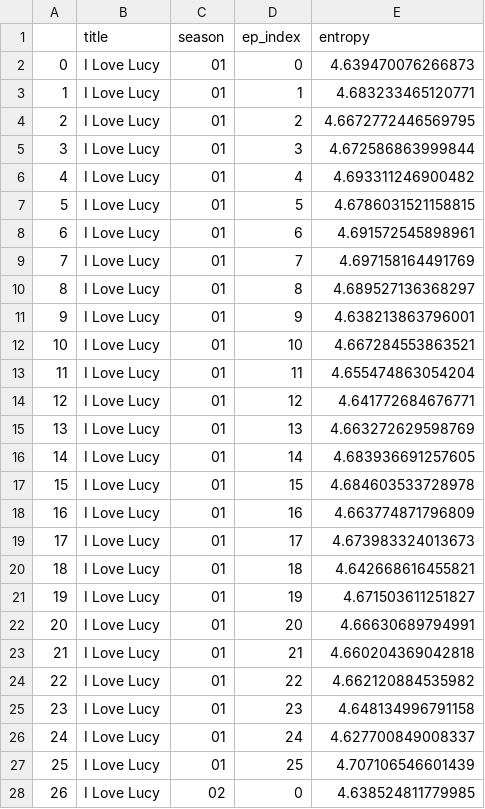
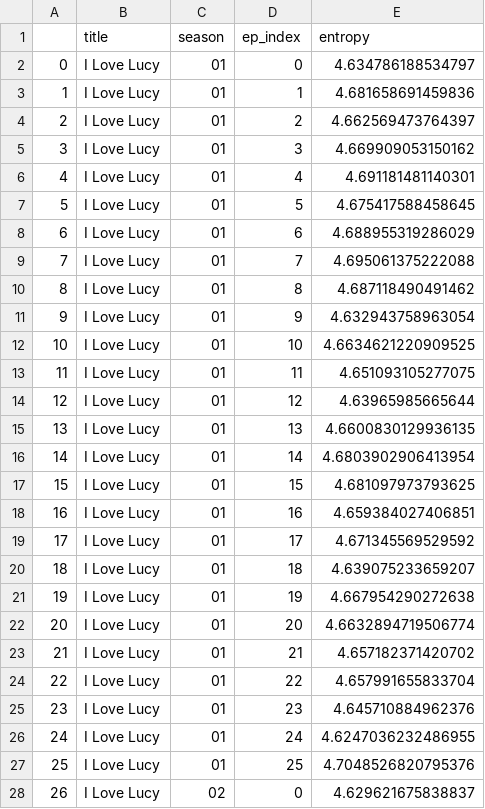
Before and after one commit to katielin019/bubbles_final_paper, a CSV file: entropy_all.csv, drawn as a sheet; only a part is shown; the diff covers the shown part only.

Commit message:
Re-exported csv of entropy

```diff
--- a/entropy_all.csv
+++ b/entropy_all.csv
@@ -1,28 +1,28 @@
 ,title,season,ep_index,entropy
-0,I Love Lucy,01,0,4.639470076266873
-1,I Love Lucy,01,1,4.683233465120771
-2,I Love Lucy,01,2,4.6672772446569795
-3,I Love Lucy,01,3,4.672586863999844
-4,I Love Lucy,01,4,4.693311246900482
-5,I Love Lucy,01,5,4.6786031521158815
-6,I Love Lucy,01,6,4.691572545898961
-7,I Love Lucy,01,7,4.697158164491769
-8,I Love Lucy,01,8,4.689527136368297
-9,I Love Lucy,01,9,4.638213863796001
-10,I Love Lucy,01,10,4.667284553863521
-11,I Love Lucy,01,11,4.655474863054204
-12,I Love Lucy,01,12,4.641772684676771
-13,I Love Lucy,01,13,4.663272629598769
-14,I Love Lucy,01,14,4.683936691257605
-15,I Love Lucy,01,15,4.684603533728978
-16,I Love Lucy,01,16,4.663774871796809
-17,I Love Lucy,01,17,4.673983324013673
-18,I Love Lucy,01,18,4.642668616455821
-19,I Love Lucy,01,19,4.671503611251827
-20,I Love Lucy,01,20,4.66630689794991
-21,I Love Lucy,01,21,4.660204369042818
-22,I Love Lucy,01,22,4.662120884535982
-23,I Love Lucy,01,23,4.648134996791158
-24,I Love Lucy,01,24,4.627700849008337
-25,I Love Lucy,01,25,4.707106546601439
-26,I Love Lucy,02,0,4.638524811779985
+0,I Love Lucy,01,0,4.634786188534797
+1,I Love Lucy,01,1,4.681658691459836
+2,I Love Lucy,01,2,4.662569473764397
+3,I Love Lucy,01,3,4.669909053150162
+4,I Love Lucy,01,4,4.691181481140301
+5,I Love Lucy,01,5,4.675417588458645
+6,I Love Lucy,01,6,4.688955319286029
+7,I Love Lucy,01,7,4.695061375222088
+8,I Love Lucy,01,8,4.687118490491462
+9,I Love Lucy,01,9,4.632943758963054
+10,I Love Lucy,01,10,4.6634621220909525
+11,I Love Lucy,01,11,4.651093105277075
+12,I Love Lucy,01,12,4.63965985665644
+13,I Love Lucy,01,13,4.6600830129936135
+14,I Love Lucy,01,14,4.6803902906413954
+15,I Love Lucy,01,15,4.681097973793625
+16,I Love Lucy,01,16,4.659384027406851
+17,I Love Lucy,01,17,4.671345569529592
+18,I Love Lucy,01,18,4.639075233659207
+19,I Love Lucy,01,19,4.667954290272638
+20,I Love Lucy,01,20,4.6632894719506774
+21,I Love Lucy,01,21,4.657182371420702
+22,I Love Lucy,01,22,4.657991655833704
+23,I Love Lucy,01,23,4.645710884962376
+24,I Love Lucy,01,24,4.6247036232486955
+25,I Love Lucy,01,25,4.7048526820795376
+26,I Love Lucy,02,0,4.629621675838837
```
Also changed, not shown: 100 edited cells elsewhere in this file.
